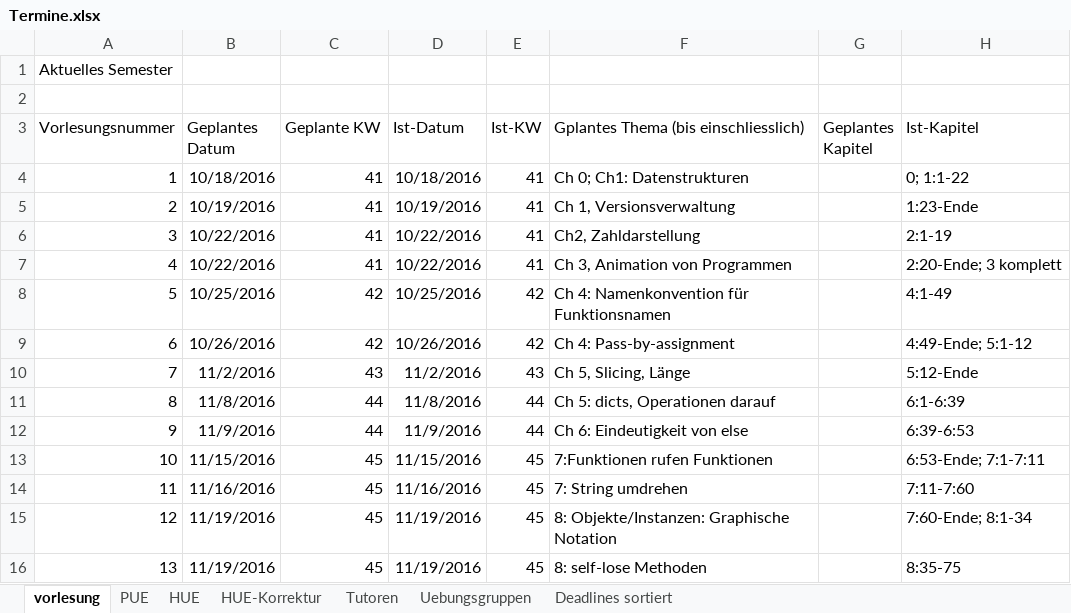
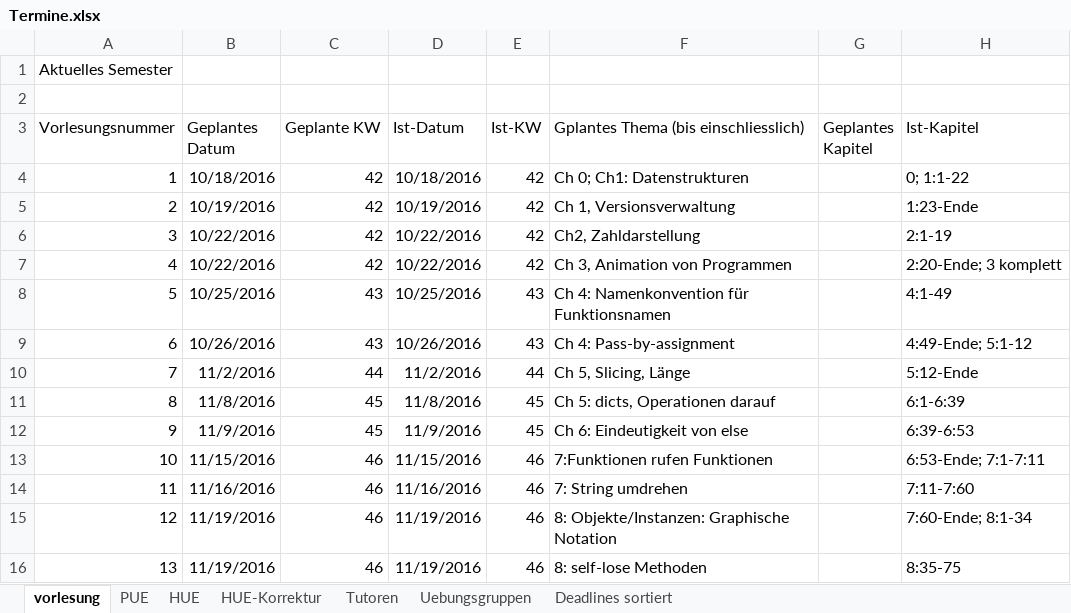
Before and after one commit to hkarl/gp1_upb, an Excel workbook: meetings/Termine.xlsx, sheet vorlesung, drawn as a sheet; only a part is shown; values as stored, in another font and other column widths than the file's, no borders; the diff covers the shown part only; the diff names each change by its address in the sheet, - before the commit and + after, or states it on an @@ line.

```diff
--- a/meetings/Termine.xlsx (sheet vorlesung)
+++ b/meetings/Termine.xlsx (sheet vorlesung)
-C4:C7 (Geplante KW): 41
+C4:C7 (Geplante KW): 42
-E4:E7 (Ist-KW): 41
+E4:E7 (Ist-KW): 42
-C8:C9 (Geplante KW): 42
+C8:C9 (Geplante KW): 43
-E8:E9 (Ist-KW): 42
+E8:E9 (Ist-KW): 43
-C10 (Geplante KW): 43
+C10 (Geplante KW): 44
-E10 (Ist-KW): 43
+E10 (Ist-KW): 44
-C11:C12 (Geplante KW): 44
+C11:C12 (Geplante KW): 45
-E11:E12 (Ist-KW): 44
+E11:E12 (Ist-KW): 45
-C13:C16 (Geplante KW): 45
+C13:C16 (Geplante KW): 46
-E13:E16 (Ist-KW): 45
+E13:E16 (Ist-KW): 46
```
Also changed, not shown: 39 edited cells elsewhere in this sheet, sheet HUE, sheet PUE.
